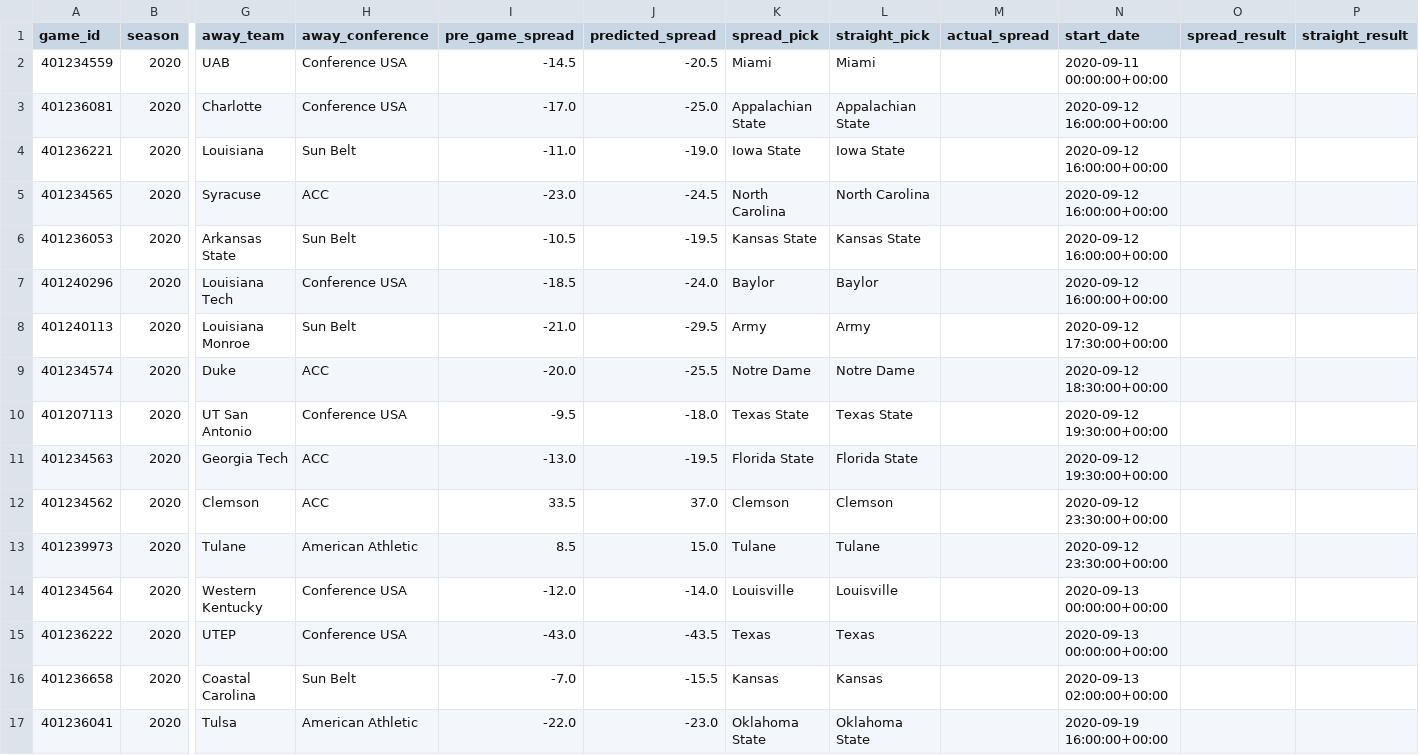
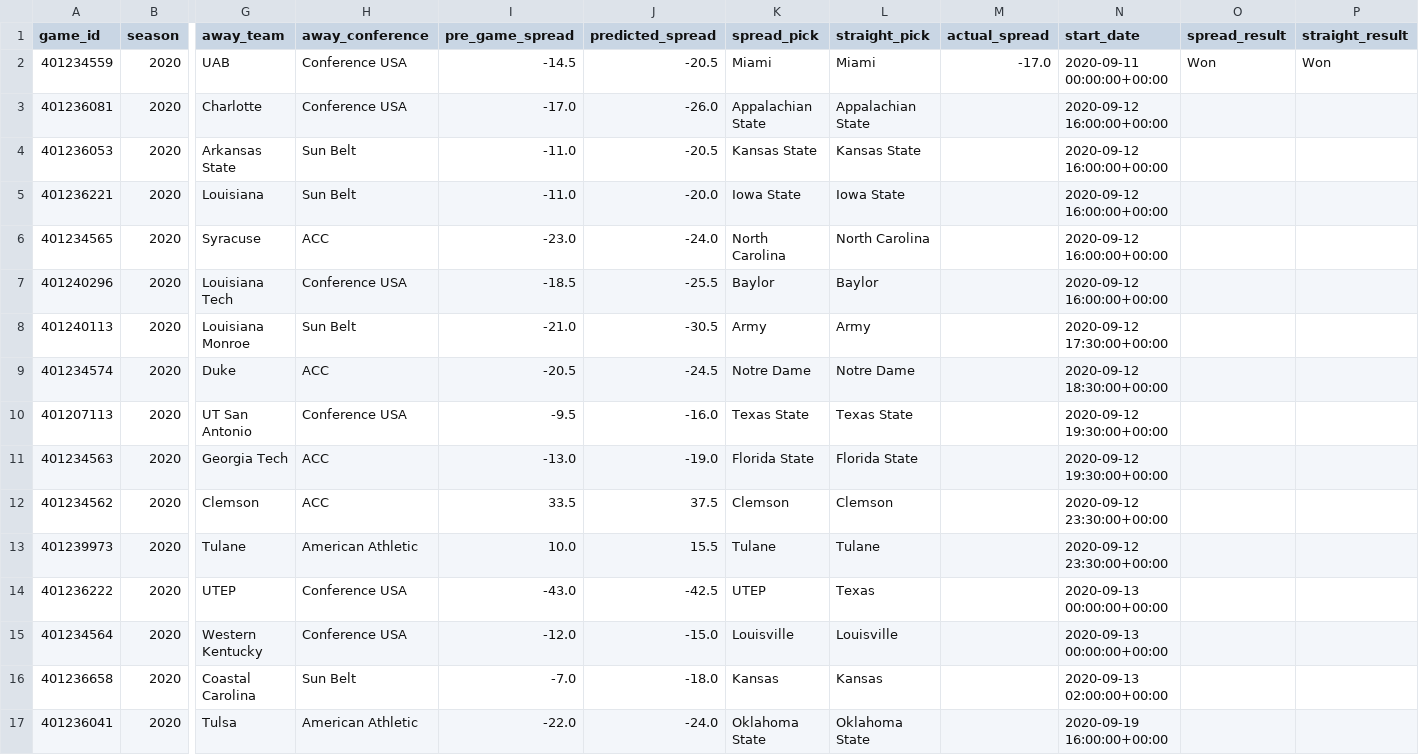
Before and after one commit to gardnmi/zillion_picks, a CSV file: zillion_picks/picks/free/2020_02.csv, drawn as a sheet; only a part is shown, gaps mark what is left out; removed rows and columns are numbered as before the commit, all else as after; rows hold the shown columns only; the diff names each change by its address in the sheet, - before the commit and + after, or states it on an @@ line.

Commit message:
updated picks

```diff
--- a/zillion_picks/picks/free/2020_02.csv
+++ b/zillion_picks/picks/free/2020_02.csv
-M2 (actual_spread): (empty)
+M2 (actual_spread): -17.0
-O2 (spread_result): (empty)
+O2 (spread_result): Won
-P2 (straight_result): (empty)
+P2 (straight_result): Won
-J3 (predicted_spread): -25.0
+J3 (predicted_spread): -26.0
+row 4: 401236053 | 2020 | Arkansas State | Sun Belt | -11.0 | -20.5 | Kansas State | Kansas State |  | 2020-09-12 16:00:00+00:00
-J5 (predicted_spread): -19.0
+J5 (predicted_spread): -20.0
-J6 (predicted_spread): -24.5
+J6 (predicted_spread): -24.0
-row 6: 401236053 | 2020 | Arkansas State | Sun Belt | -10.5 | -19.5 | Kansas State | Kansas State |  | 2020-09-12 16:00:00+00:00
-J7 (predicted_spread): -24.0
+J7 (predicted_spread): -25.5
-J8 (predicted_spread): -29.5
+J8 (predicted_spread): -30.5
-I9 (pre_game_spread): -20.0
+I9 (pre_game_spread): -20.5
-J9 (predicted_spread): -25.5
+J9 (predicted_spread): -24.5
-J10 (predicted_spread): -18.0
+J10 (predicted_spread): -16.0
-J11 (predicted_spread): -19.5
+J11 (predicted_spread): -19.0
-J12 (predicted_spread): 37.0
+J12 (predicted_spread): 37.5
-I13 (pre_game_spread): 8.5
+I13 (pre_game_spread): 10.0
-J13 (predicted_spread): 15.0
+J13 (predicted_spread): 15.5
+row 14: 401236222 | 2020 | UTEP | Conference USA | -43.0 | -42.5 | UTEP | Texas |  | 2020-09-13 00:00:00+00:00
-J15 (predicted_spread): -14.0
+J15 (predicted_spread): -15.0
-row 15: 401236222 | 2020 | UTEP | Conference USA | -43.0 | -43.5 | Texas | Texas |  | 2020-09-13 00:00:00+00:00
-J16 (predicted_spread): -15.5
+J16 (predicted_spread): -18.0
-J17 (predicted_spread): -23.0
+J17 (predicted_spread): -24.0
```
